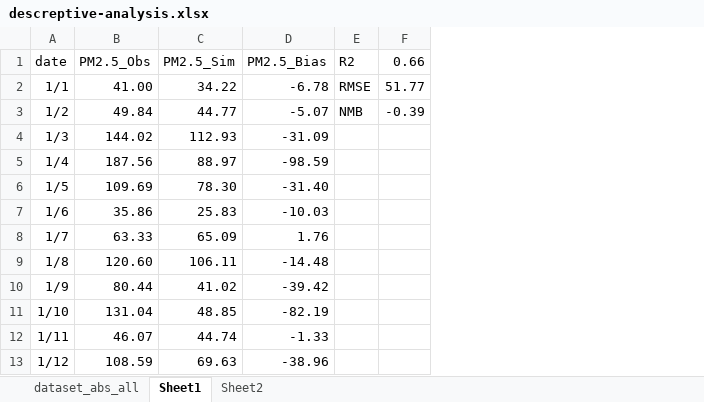
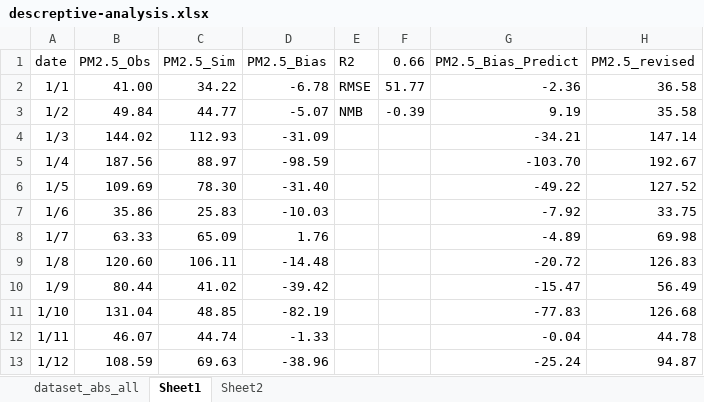
Before and after one commit to jessie-233/CMAQ-bias-ML, an Excel workbook: beijing/small_domain/descreptive-analysis.xlsx, sheet Sheet1, drawn as a sheet; only a part is shown; values as stored, in another font and other column widths than the file's, no borders; charts and pictures not drawn; the diff names each change by its address in the sheet, - before the commit and + after, or states it on an @@ line.

Commit message:
contribution analysis files

```diff
--- a/beijing/small_domain/descreptive-analysis.xlsx (sheet Sheet1)
+++ b/beijing/small_domain/descreptive-analysis.xlsx (sheet Sheet1)
+column G (PM2.5_Bias_Predict), rows 2-13: -2.36 | 9.19 | -34.21 | -103.70 | -49.22 | -7.92 | -4.89 | -20.72 | -15.47 | -77.83 | -0.04 | -25.24
+column H (PM2.5_revised), rows 2-13: 36.58 | 35.58 | 147.14 | 192.67 | 127.52 | 33.75 | 69.98 | 126.83 | 56.49 | 126.68 | 44.78 | 94.87
```
Also changed, not shown: charts or pictures, 7 other files.
